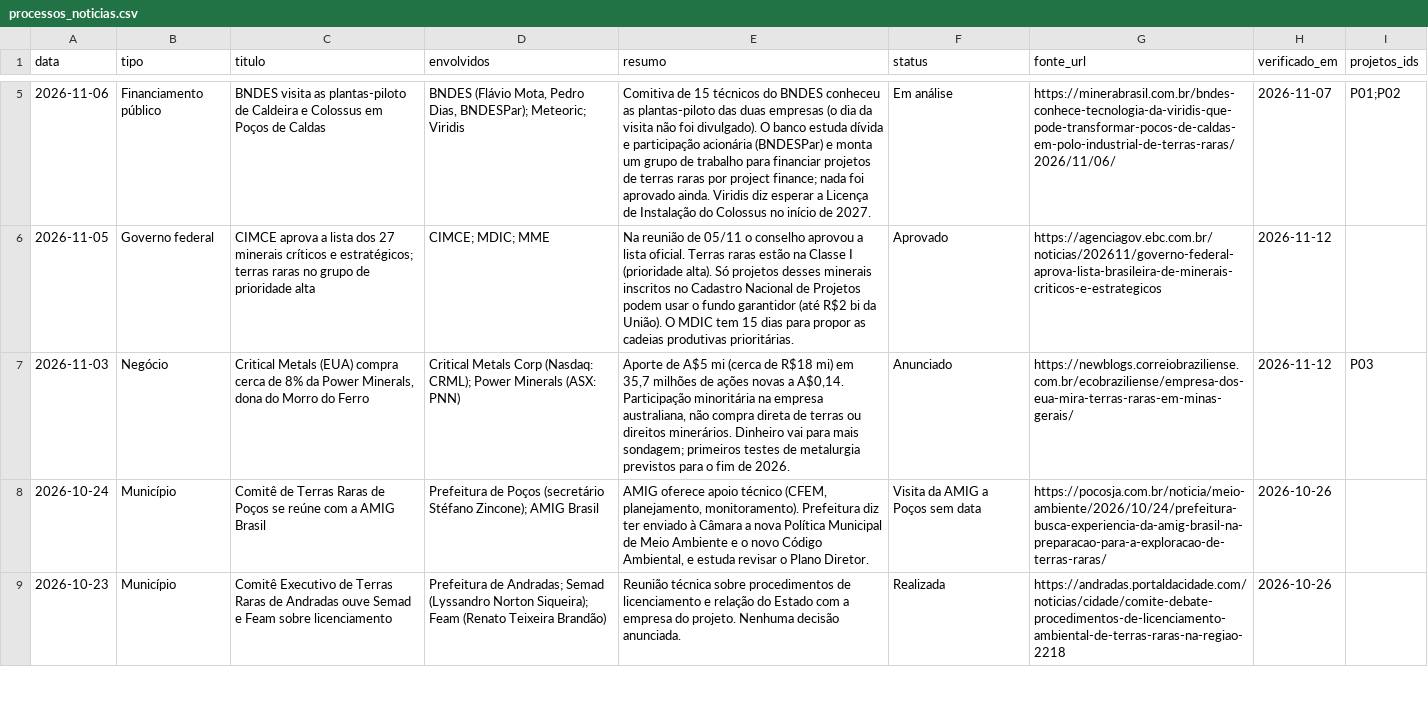
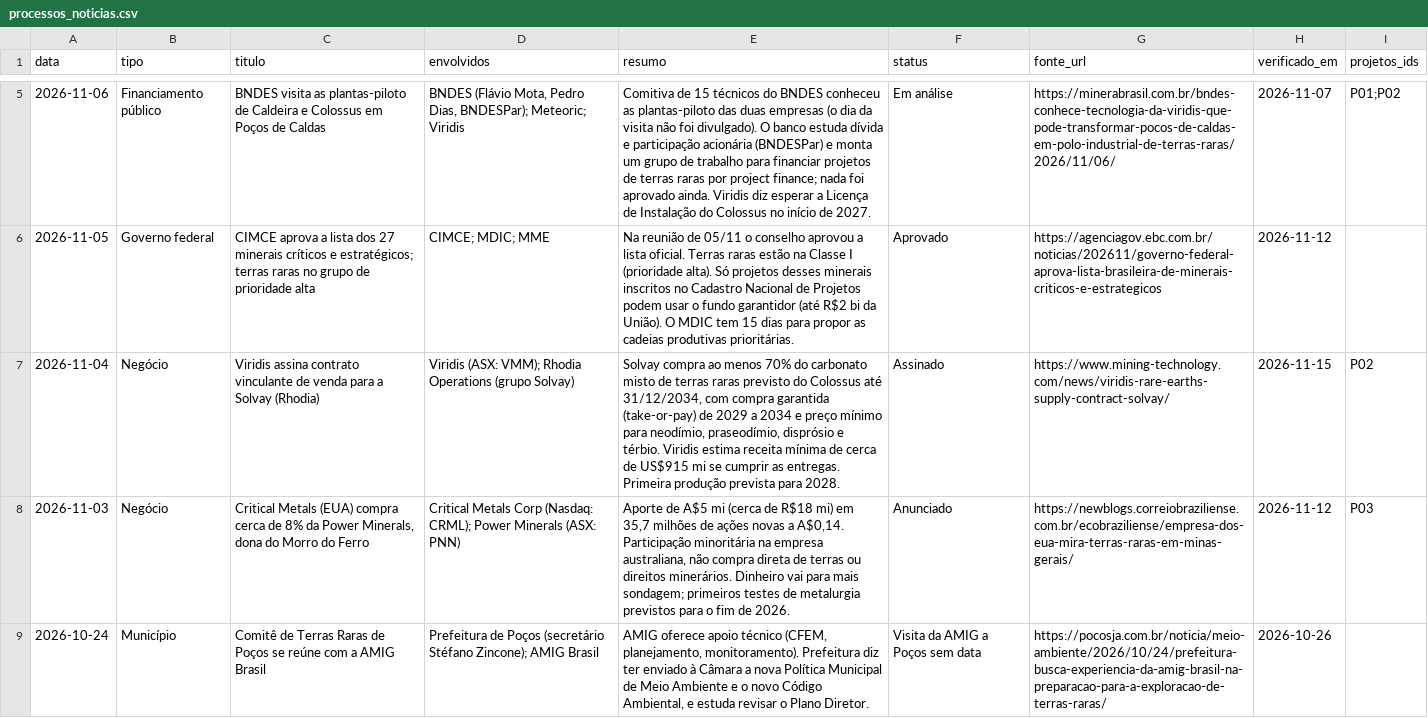
Before and after one commit to amarigo/segredos-abertos, a CSV file: terras-raras/dados/processos_noticias.csv, drawn as a sheet; only a part is shown, gaps mark what is left out; the shorter side is filled out with more unchanged rows; the diff names each change by its address in the sheet, - before the commit and + after, or states it on an @@ line.

```diff
--- a/terras-raras/dados/processos_noticias.csv
+++ b/terras-raras/dados/processos_noticias.csv
+row 7: 2026-11-04 | Negócio | Viridis assina contrato vinculante de venda para a Solvay (Rhodia) | Viridis (ASX: VMM); Rhodia Operations (grupo Solvay) | Solvay compra ao menos 70% do carbonato misto de terras raras previsto do Colossus até 31/12/2034, com compra garantida (take-or-pay) de 2029 a 2034 e preço mínimo para neodímio, praseodímio, disprósio e térbio. Viridis estima receita mínima de cerca de US$915 mi se cumprir as entregas. Primeira produção prevista para 2028. | Assinado | https://www.mining-technology.com/news/viridis-rare-earths-supply-contract-solvay/ | 2026-11-15 | P02
```
Also changed, not shown: terras-raras/dados/empresas.csv, terras-raras/dados/numeros.csv, 1 other file.
